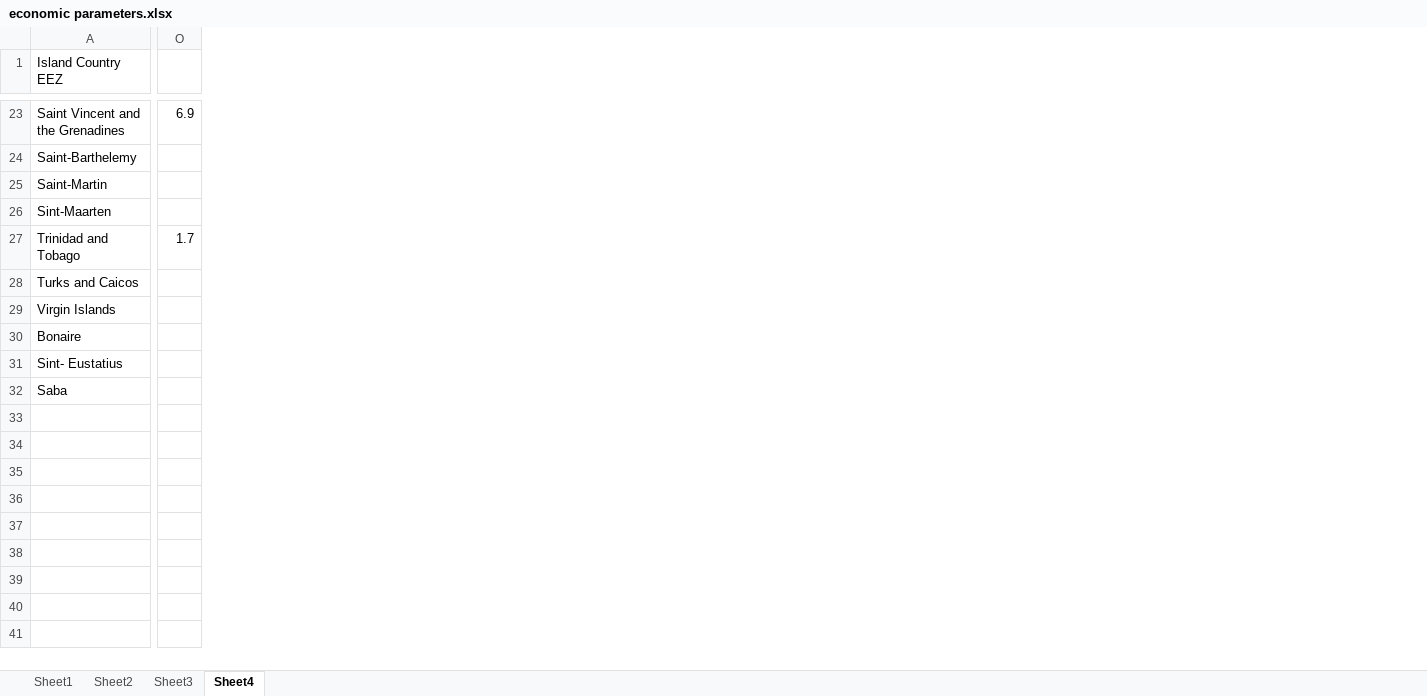
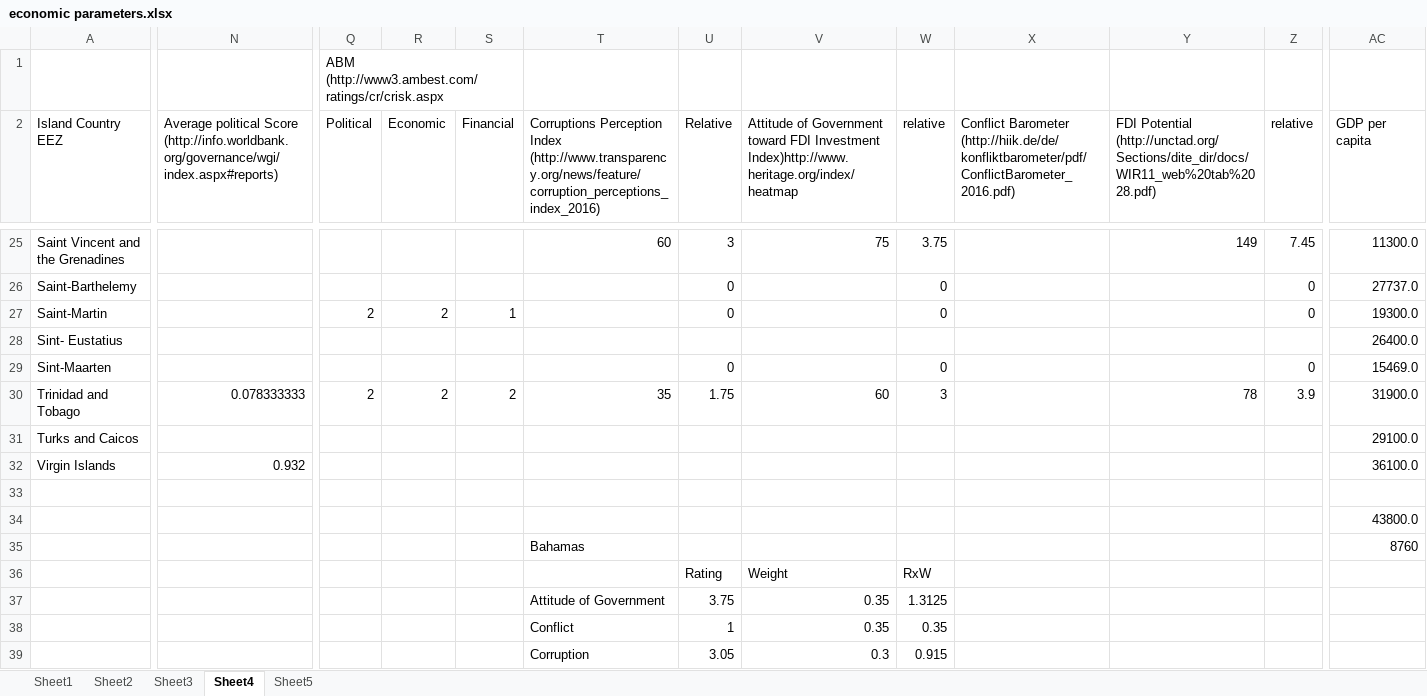
Before and after one commit to lennon-thomas/Carib_aqua_16, an Excel workbook: economic parameters.xlsx, sheet Sheet4, drawn as a sheet; only a part is shown, gaps mark what is left out; values as stored, in another font and other column widths than the file's, no cell formats; removed rows and columns are numbered as before the commit, all else as after; rows hold the shown columns only; the diff covers the shown part only; the diff names each change by its address in the sheet, - before the commit and + after, or states it on an @@ line.

```diff
--- a/economic parameters.xlsx (sheet Sheet4)
+++ b/economic parameters.xlsx (sheet Sheet4)
+sheet tab: Sheet5
+column N, row 2: Average political Score (http://info.worldbank.org/governance/wgi/index.aspx#reports); rows 30-32: 0.078333333 |  | 0.932
-column O, rows 23-27: 6.9 |  |  |  | 1.7
+column Q (Political), row 27: 2; row 30: 2
+column R (Economic), row 27: 2; row 30: 2
+column S (Financial), row 27: 1; row 30: 2
+column T, row 2: Corruptions Perception Index (http://www.transparency.org/news/feature/corruption_perceptions_index_2016); row 25: 60; rows 30-38: 35 |  |  |  |  | Bahamas |  | Attitude of Government | Conflict
+column U (Relative), rows 25-27: 3 | 0 | 0; rows 29-38: 0 | 1.75 |  |  |  |  |  | Rating | 3.75 | 1
+column V, row 2: Attitude of Government toward FDI Investment Index)http://www.heritage.org/index/heatmap; row 25: 75; rows 30-38: 60 |  |  |  |  |  | Weight | 0.35 | 0.35
+column W (relative), rows 25-27: 3.75 | 0 | 0; rows 29-38: 0 | 3 |  |  |  |  |  | RxW | 1.3125 | 0.35
+column X, row 2: Conflict Barometer (http://hiik.de/de/konfliktbarometer/pdf/ConflictBarometer_2016.pdf)
+column Y, row 2: FDI Potential (http://unctad.org/Sections/dite_dir/docs/WIR11_web%20tab%2028.pdf); row 25: 149; row 30: 78
+column Z (relative), rows 25-27: 7.45 | 0 | 0; rows 29-30: 0 | 3.9
+column AC (GDP per capita), rows 25-27: 11300.0 | 27737.0 | 19300.0; rows 29-35: 15469.0 | 31900.0 | 29100.0 | 36100.0 |  | 43800.0 | 8760
+row 1:  |  | ABM (http://www3.ambest.com/ratings/cr/crisk.aspx
@@ row 31 moved to row 28: Sint- Eustatius @@
@@ row 30 moved to row 8: Bonaire @@
@@ row 32 moved to row 22: Saba @@
-row 35: (empty)
+row 35:  |  |  |  |  | Bahamas |  |  |  |  |  |  | 8760
-row 36: (empty)
+row 36:  |  |  |  |  |  | Rating | Weight | RxW
-row 37: (empty)
+row 37:  |  |  |  |  | Attitude of Government | 3.75 | 0.35 | 1.3125
+row 39:  |  |  |  |  | Corruption | 3.05 | 0.3 | 0.915
```
Also changed, not shown: 19 added rows, 1 removed row, 4 added columns and 3 edited cells elsewhere in this sheet, cell formats, formulas that keep their value, 5 other files.
